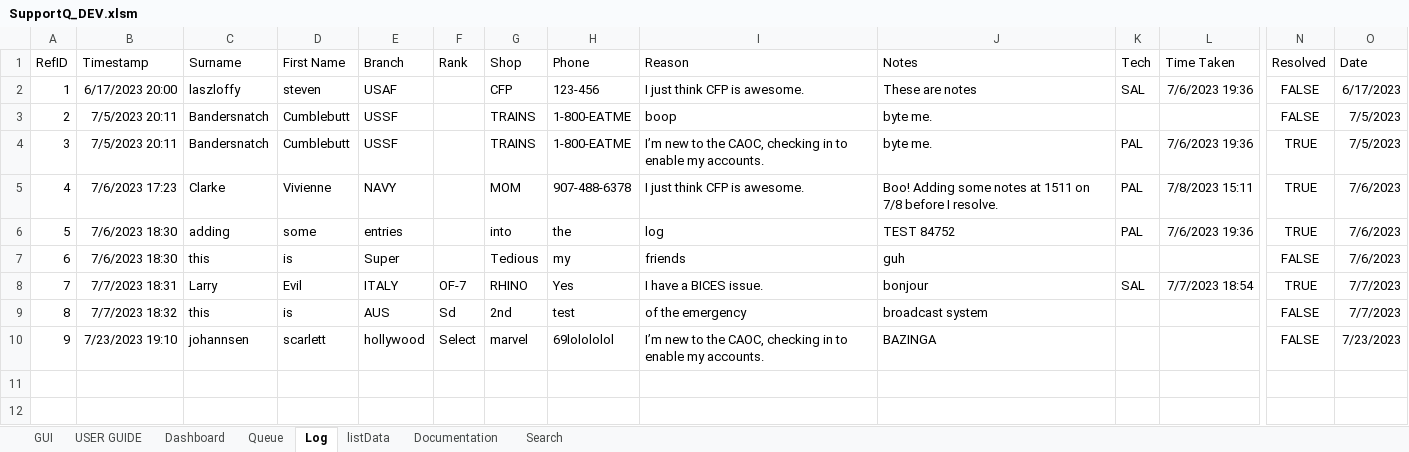
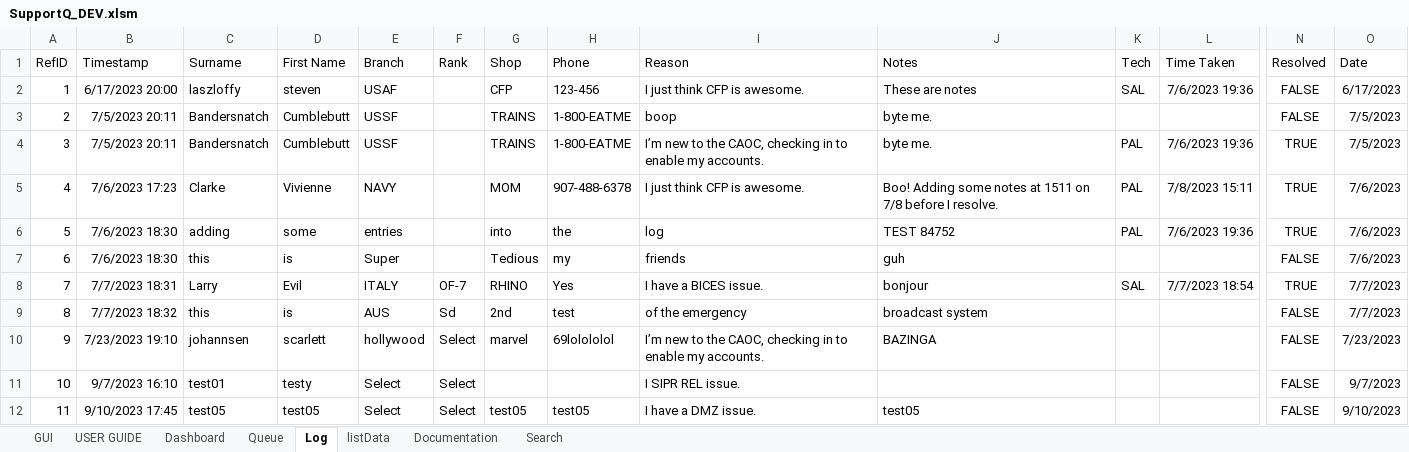
Before and after one commit to vypr907/supportQ, an Excel workbook: SupportQ_DEV.xlsm, sheet Log, drawn as a sheet; only a part is shown, gaps mark what is left out; values as stored, in another font and other column widths than the file's, no borders; rows hold the shown columns only; the diff names each change by its address in the sheet, - before the commit and + after, or states it on an @@ line.

```diff
--- a/SupportQ_DEV.xlsm (sheet Log)
+++ b/SupportQ_DEV.xlsm (sheet Log)
+row 11: 10 | 9/7/2023 16:10 | test01 | testy | Select | Select |  |  | I SIPR REL issue. |  |  |  | FALSE | 9/7/2023
+row 12: 11 | 9/10/2023 17:45 | test05 | test05 | Select | Select | test05 | test05 | I have a DMZ issue. | test05 |  |  | FALSE | 9/10/2023
```
Also changed, not shown: sheet Search, sheet Queue, charts or pictures, 4 other files.
